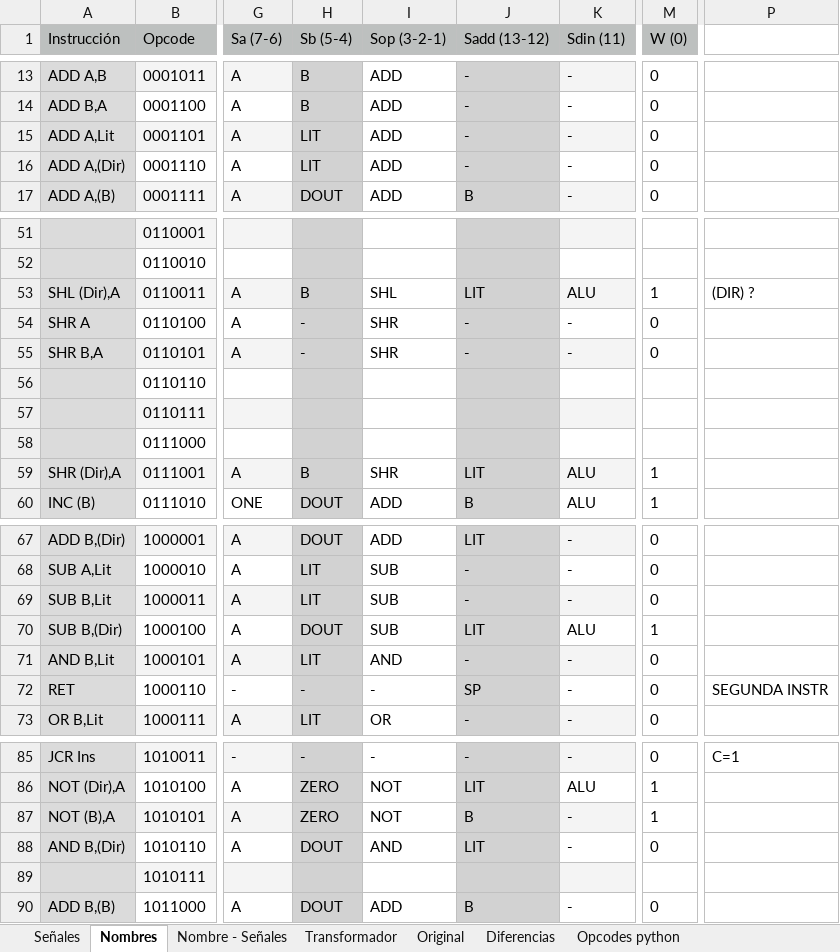
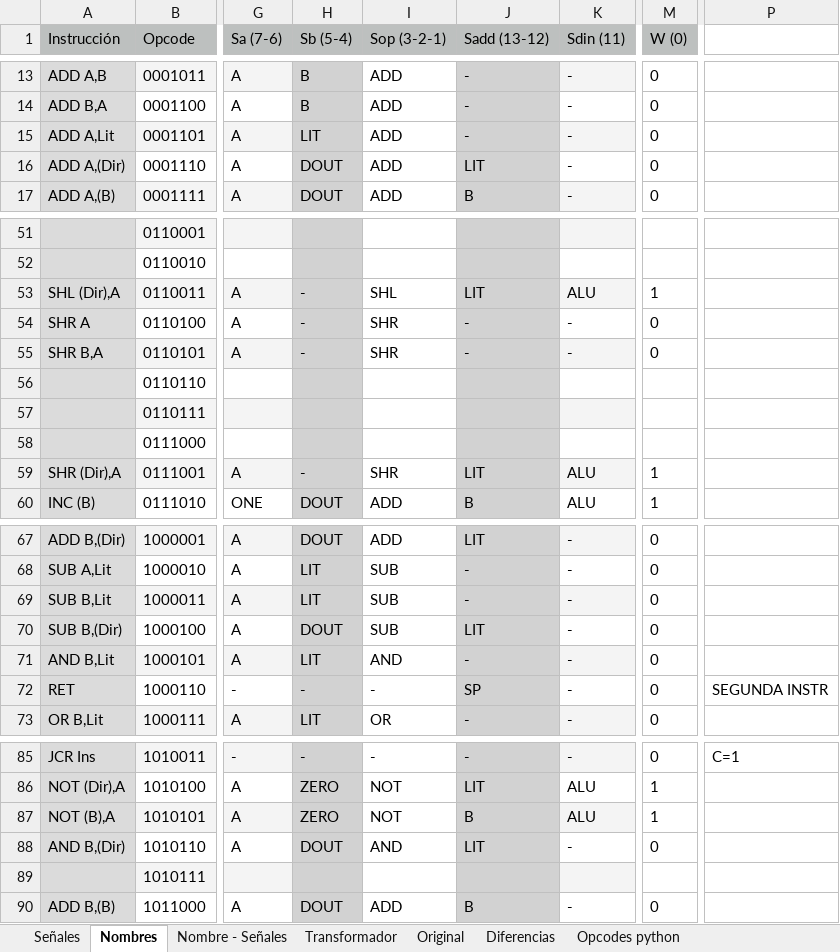
Before and after one commit to nacosta-cl/OldArq, an Excel workbook: opcodes y señales.xlsx, sheet Nombres, drawn as a sheet; only a part is shown, gaps mark what is left out; values as stored, in another font and other column widths than the file's, no borders; the diff names each change by its address in the sheet, - before the commit and + after, or states it on an @@ line.

```diff
--- a/opcodes y señales.xlsx (sheet Nombres)
+++ b/opcodes y señales.xlsx (sheet Nombres)
-H16 (Sb (5-4)): LIT
+H16 (Sb (5-4)): DOUT
-J16 (Sadd (13-12)): -
+J16 (Sadd (13-12)): LIT
-H53 (Sb (5-4)): B
+H53 (Sb (5-4)): -
-P53: (DIR) ?
+P53: (empty)
-H59 (Sb (5-4)): B
+H59 (Sb (5-4)): -
-K70 (Sdin (11)): ALU
+K70 (Sdin (11)): -
-M70 (W (0)): 1
+M70 (W (0)): 0
-K87 (Sdin (11)): -
+K87 (Sdin (11)): ALU
```
Also changed, not shown: sheet Nombre - Señales, sheet Señales, sheet Diferencias, sheet Opcodes python, sheet Original, formulas that keep their value, 2 other files.
